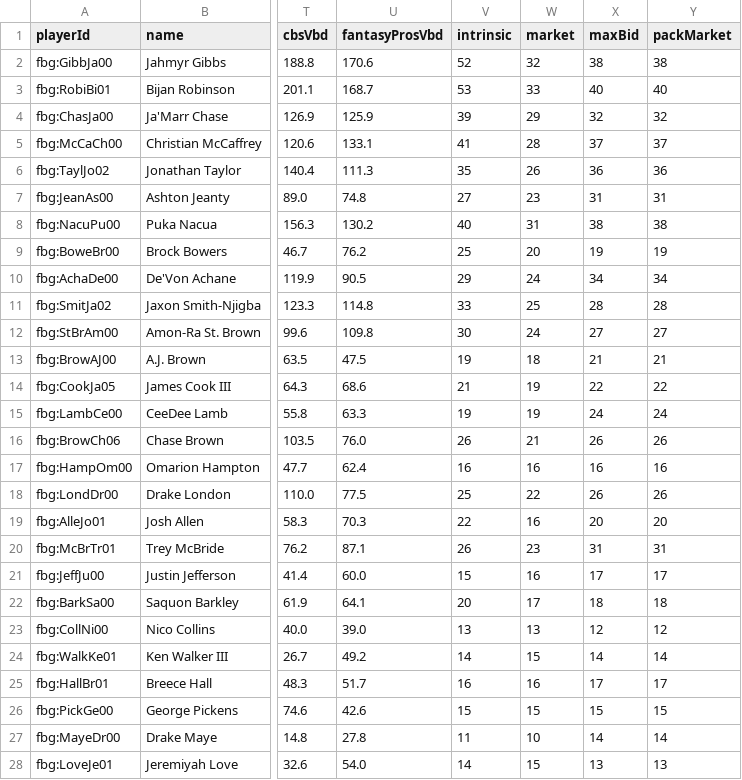
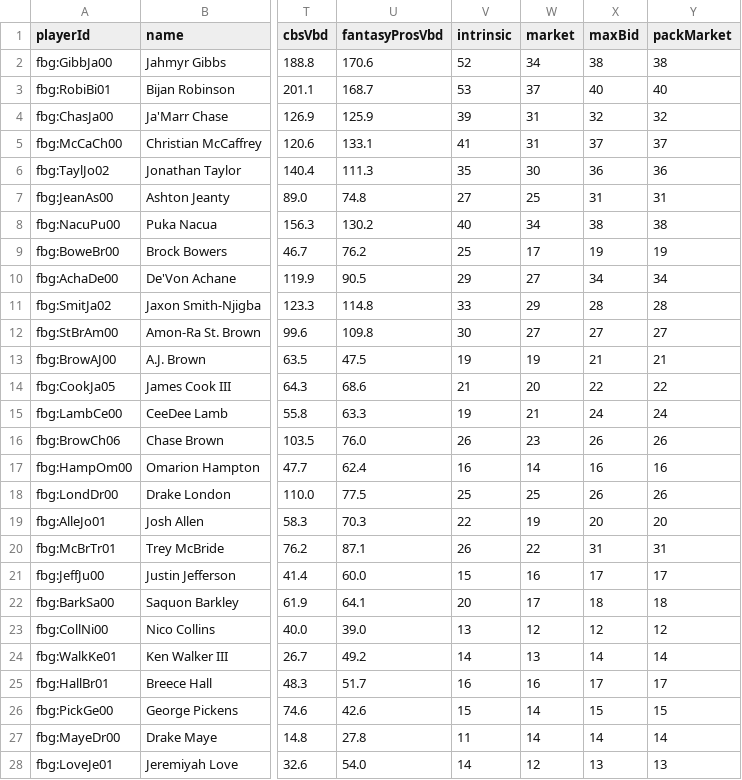
Before and after one commit to pfunkmonk/pipsprojects, a CSV file: reports/thunder-bowl/valuation-audit-20260808.csv, drawn as a sheet; only a part is shown, gaps mark what is left out; the diff covers the shown part only; the diff names each change by its address in the sheet, - before the commit and + after, or states it on an @@ line.

```diff
--- a/reports/thunder-bowl/valuation-audit-20260808.csv
+++ b/reports/thunder-bowl/valuation-audit-20260808.csv
-W2 (market): 32
+W2 (market): 34
-W3 (market): 33
+W3 (market): 37
-W4 (market): 29
+W4 (market): 31
-W5 (market): 28
+W5 (market): 31
-W6 (market): 26
+W6 (market): 30
-W7 (market): 23
+W7 (market): 25
-W8 (market): 31
+W8 (market): 34
-W9 (market): 20
+W9 (market): 17
-W10 (market): 24
+W10 (market): 27
-W11 (market): 25
+W11 (market): 29
-W12 (market): 24
+W12 (market): 27
-W13 (market): 18
+W13 (market): 19
-W14 (market): 19
+W14 (market): 20
-W15 (market): 19
+W15 (market): 21
-W16 (market): 21
+W16 (market): 23
-W17 (market): 16
+W17 (market): 14
-W18 (market): 22
+W18 (market): 25
-W19 (market): 16
+W19 (market): 19
-W20 (market): 23
+W20 (market): 22
-W23 (market): 13
+W23 (market): 12
-W24 (market): 15
+W24 (market): 13
-W26 (market): 15
+W26 (market): 14
-W27 (market): 10
+W27 (market): 14
-W28 (market): 15
+W28 (market): 12
```
Also changed, not shown: 103 edited cells elsewhere in this file, 31 other files.
